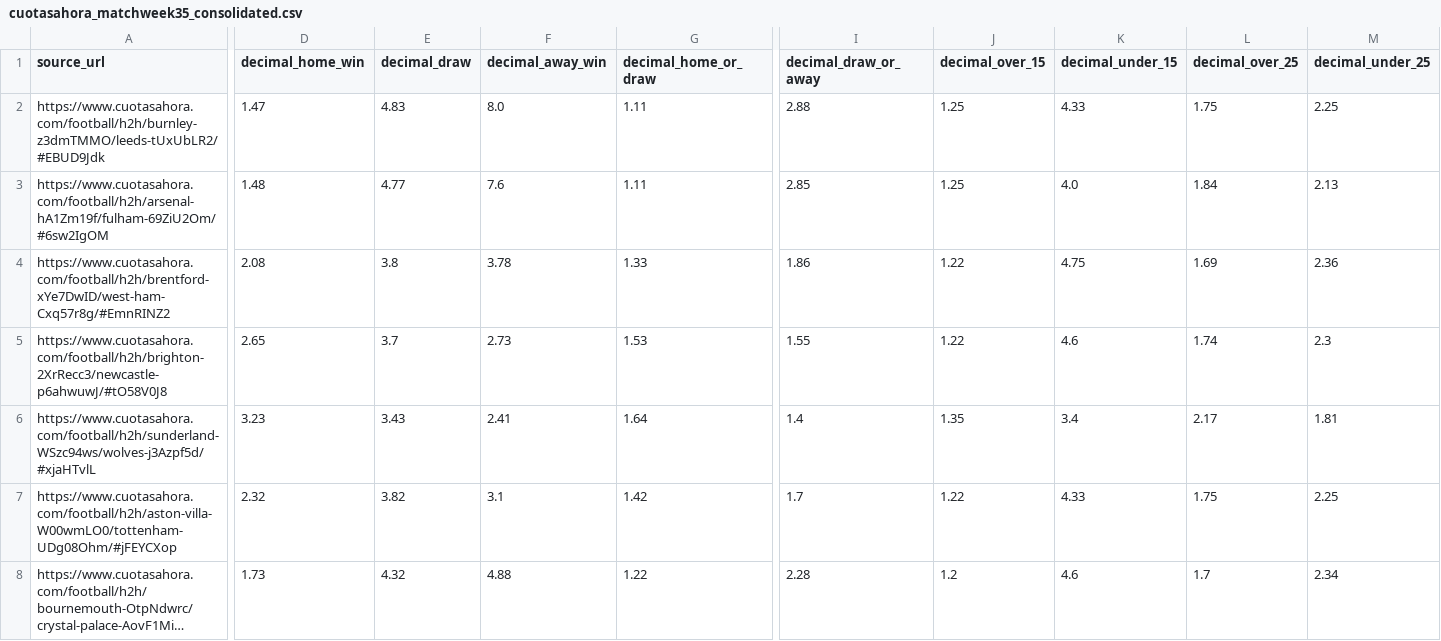
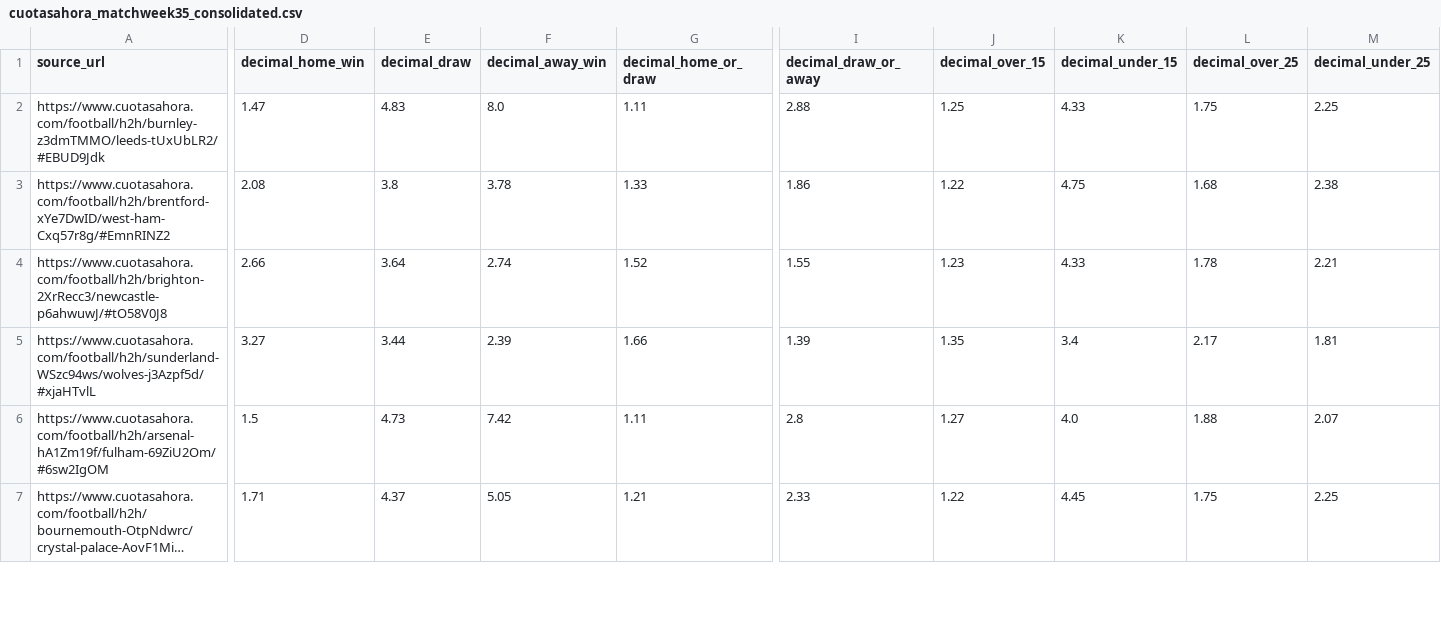
Before and after one commit to Maxipina30/futdata_v1, a CSV file: files/06_odds/cuotasahora_matchweek35_consolidated.csv, drawn as a sheet; only a part is shown, gaps mark what is left out; long unchanged cells end in …; removed rows and columns are numbered as before the commit, all else as after; rows hold the shown columns only; the diff covers the shown part only; the diff names each change by its address in the sheet, - before the commit and + after, or states it on an @@ line.

Commit message:
Add dashboard predictions and odds data

```diff
--- a/files/06_odds/cuotasahora_matchweek35_consolidated.csv
+++ b/files/06_odds/cuotasahora_matchweek35_consolidated.csv
-row 3: https://www.cuotasahora.com/football/h2h/arsenal-hA1Zm19f/fulham-69ZiU2Om/#6sw2IgOM | 1.48 | 4.77 | 7.6 | 1.11 | 2.85 | 1.25 | 4.0 | 1.84 | 2.13
-L3 (decimal_over_25): 1.69
+L3 (decimal_over_25): 1.68
-M3 (decimal_under_25): 2.36
+M3 (decimal_under_25): 2.38
-D4 (decimal_home_win): 2.65
+D4 (decimal_home_win): 2.66
-E4 (decimal_draw): 3.7
+E4 (decimal_draw): 3.64
-F4 (decimal_away_win): 2.73
+F4 (decimal_away_win): 2.74
-G4 (decimal_home_or_draw): 1.53
+G4 (decimal_home_or_draw): 1.52
-J4 (decimal_over_15): 1.22
+J4 (decimal_over_15): 1.23
-K4 (decimal_under_15): 4.6
+K4 (decimal_under_15): 4.33
-L4 (decimal_over_25): 1.74
+L4 (decimal_over_25): 1.78
-M4 (decimal_under_25): 2.3
+M4 (decimal_under_25): 2.21
-D5 (decimal_home_win): 3.23
+D5 (decimal_home_win): 3.27
-E5 (decimal_draw): 3.43
+E5 (decimal_draw): 3.44
-F5 (decimal_away_win): 2.41
+F5 (decimal_away_win): 2.39
-G5 (decimal_home_or_draw): 1.64
+G5 (decimal_home_or_draw): 1.66
-I5 (decimal_draw_or_away): 1.4
+I5 (decimal_draw_or_away): 1.39
-row 7: https://www.cuotasahora.com/football/h2h/aston-villa-W00wmLO0/tottenham-UDg08Ohm/#jFEYCXop | 2.32 | 3.82 | 3.1 | 1.42 | 1.7 | 1.22 | 4.33 | 1.75 | 2.25
+row 6: https://www.cuotasahora.com/football/h2h/arsenal-hA1Zm19f/fulham-69ZiU2Om/#6sw2IgOM | 1.5 | 4.73 | 7.42 | 1.11 | 2.8 | 1.27 | 4.0 | 1.88 | 2.07
-D7 (decimal_home_win): 1.73
+D7 (decimal_home_win): 1.71
-E7 (decimal_draw): 4.32
+E7 (decimal_draw): 4.37
-F7 (decimal_away_win): 4.88
+F7 (decimal_away_win): 5.05
-G7 (decimal_home_or_draw): 1.22
+G7 (decimal_home_or_draw): 1.21
-I7 (decimal_draw_or_away): 2.28
+I7 (decimal_draw_or_away): 2.33
-J7 (decimal_over_15): 1.2
+J7 (decimal_over_15): 1.22
-K7 (decimal_under_15): 4.6
+K7 (decimal_under_15): 4.45
-L7 (decimal_over_25): 1.7
+L7 (decimal_over_25): 1.75
-M7 (decimal_under_25): 2.34
+M7 (decimal_under_25): 2.25
```
Also changed, not shown: 1 added row and 23 edited cells elsewhere in this file, 14 other files.
